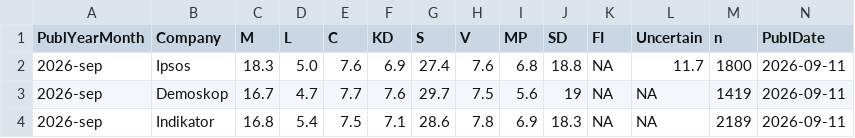
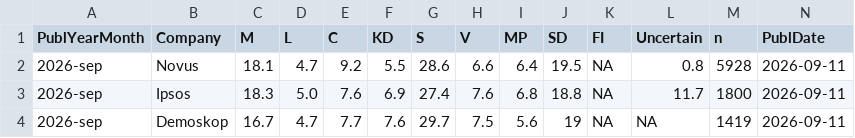
Before and after one commit to MansMeg/SwedishPolls, a CSV file: Data/Polls.csv, drawn as a sheet; only a part is shown; the shorter side is filled out with more unchanged rows; rows hold the shown columns only; the diff names each change by its address in the sheet, - before the commit and + after, or states it on an @@ line.

Commit message:
Novus 11 sept

```diff
--- a/Data/Polls.csv
+++ b/Data/Polls.csv
+row 2: 2026-sep | Novus | 18.1 | 4.7 | 9.2 | 5.5 | 28.6 | 6.6 | 6.4 | 19.5 | NA | 0.8 | 5928 | 2026-09-11
```
